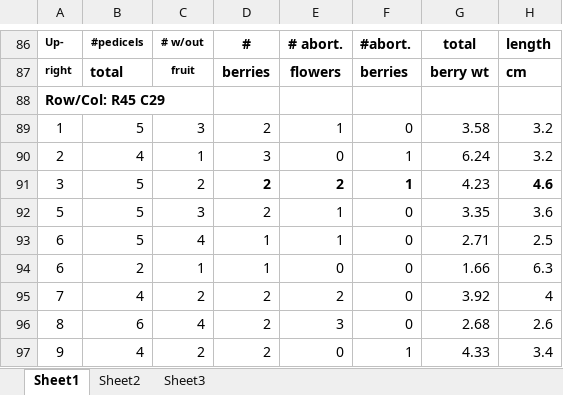
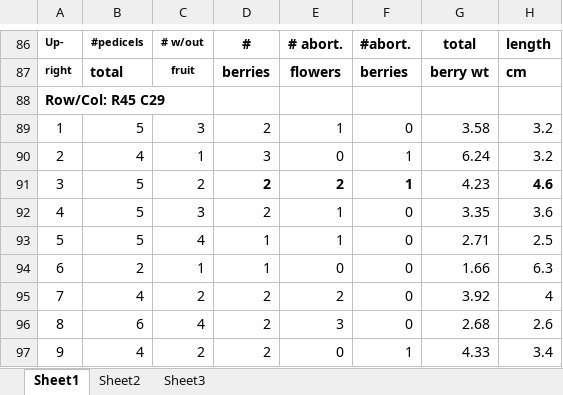
Before and after one commit to bliptrip/CNJ0x-Trait-Mapping, an Excel workbook: Data/phenotypic data/RawData/2011 Data/BogUpper5-R45.xlsx, sheet Sheet1, drawn as a sheet; only a part is shown, gaps mark what is left out; values as stored, in another font and other column widths than the file's, no borders; the diff names each change by its address in the sheet, - before the commit and + after, or states it on an @@ line.

Commit message:
Fixing mislabeled upright identifiers

```diff
--- a/Data/phenotypic data/RawData/2011 Data/BogUpper5-R45.xlsx (sheet Sheet1)
+++ b/Data/phenotypic data/RawData/2011 Data/BogUpper5-R45.xlsx (sheet Sheet1)
-A92: 5
+A92: 4
-A93: 6
+A93: 5
```
